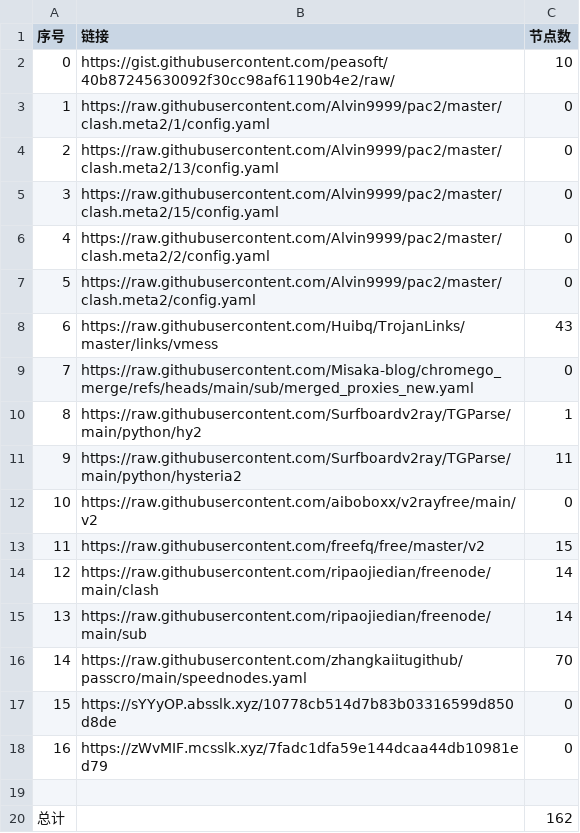
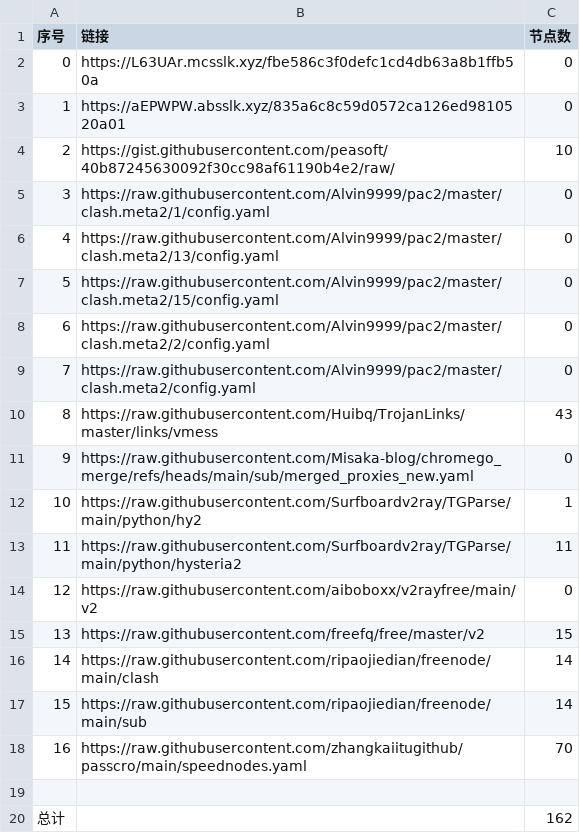
Before and after one commit to liuhtt/liunomorewalls, a CSV file: list_result.csv, drawn as a sheet; removed rows and columns are numbered as before the commit, all else as after; the diff names each change by its address in the sheet, - before the commit and + after, or states it on an @@ line.

```diff
--- a/list_result.csv
+++ b/list_result.csv
+row 2: 0 | https://L63UAr.mcsslk.xyz/fbe586c3f0defc1cd4db63a8b1ffb50a | 0
+row 3: 1 | https://aEPWPW.absslk.xyz/835a6c8c59d0572ca126ed9810520a01 | 0
@@ column A (序号) renumbered between rows 4 and 18 @@
-row 17: 15 | https://sYYyOP.absslk.xyz/10778cb514d7b83b03316599d850d8de | 0
-row 18: 16 | https://zWvMIF.mcsslk.xyz/7fadc1dfa59e144dcaa44db10981ed79 | 0
```
Also changed, not shown: 3 other files.
